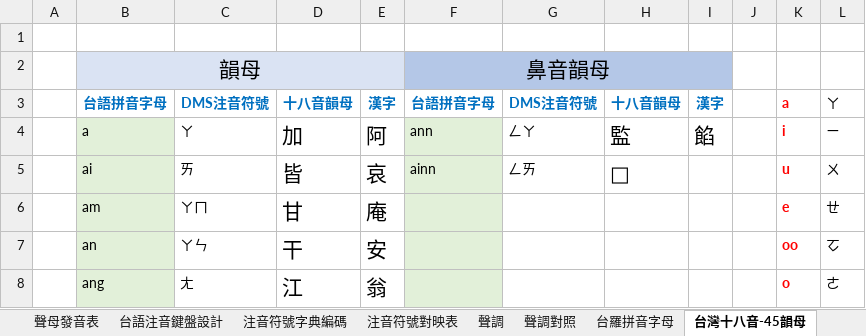
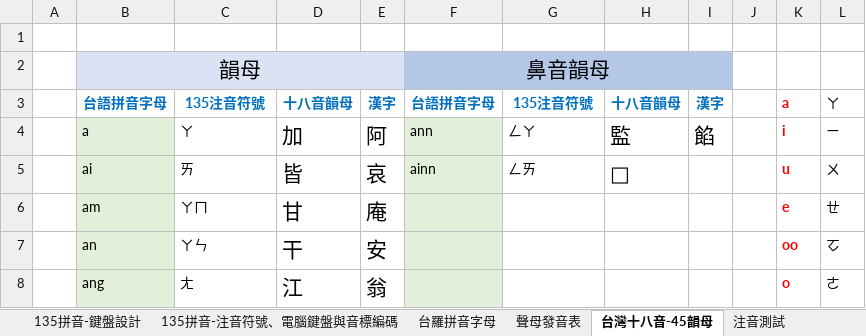
Before and after one commit to AlanJui/rime-tlpa, an Excel workbook: docs/鍵盤設計規格_台語135拼音.xlsx, sheet 台灣十八音-45韻母, drawn as a sheet; only a part is shown; values as stored, in another font and other column widths than the file's, no borders; the diff names each change by its address in the sheet, - before the commit and + after, or states it on an @@ line.

Commit message:
135拼音【注音符號】v0.0.1.4

```diff
--- a/docs/鍵盤設計規格_台語135拼音.xlsx (sheet 台灣十八音-45韻母)
+++ b/docs/鍵盤設計規格_台語135拼音.xlsx (sheet 台灣十八音-45韻母)
-sheet tab: 台語注音鍵盤設計
+sheet tab: 135拼音-鍵盤設計
-sheet tab: 注音符號字典編碼
+sheet tab: 135拼音-注音符號、電腦鍵盤與音標編碼
+sheet tab: 注音測試
@@ sheet tab order changed: 135拼音-鍵盤設計 | 135拼音-注音符號、電腦鍵盤與音標編碼 | 台羅拼音字母 | 聲母發音表 | 台灣十八音-45韻母 | 注音測試 @@
-C3: DMS注音符號
+C3: 135注音符號
-G3: DMS注音符號
+G3: 135注音符號
```
Also changed, not shown: sheet 135拼音-注音符號與台語音標, sheet 135拼音-鍵盤設計, sheet 135拼音-注音符號、電腦鍵盤與音標編碼, other sheet tabs, formulas that keep their value, 2 other files.
